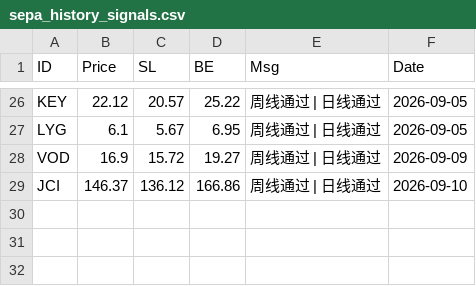
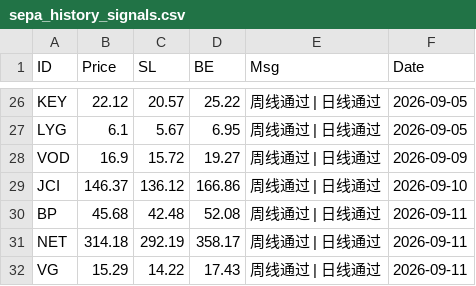
Before and after one commit to whimsical379/SEPA_Trend_Screener_Bot, a CSV file: sepa_history_signals.csv, drawn as a sheet; only a part is shown, gaps mark what is left out; the diff names each change by its address in the sheet, - before the commit and + after, or states it on an @@ line.

```diff
--- a/sepa_history_signals.csv
+++ b/sepa_history_signals.csv
+row 30: BP | 45.68 | 42.48 | 52.08 | 周线通过 | 日线通过 | 2026-09-11
+row 31: NET | 314.18 | 292.19 | 358.17 | 周线通过 | 日线通过 | 2026-09-11
+row 32: VG | 15.29 | 14.22 | 17.43 | 周线通过 | 日线通过 | 2026-09-11
```
